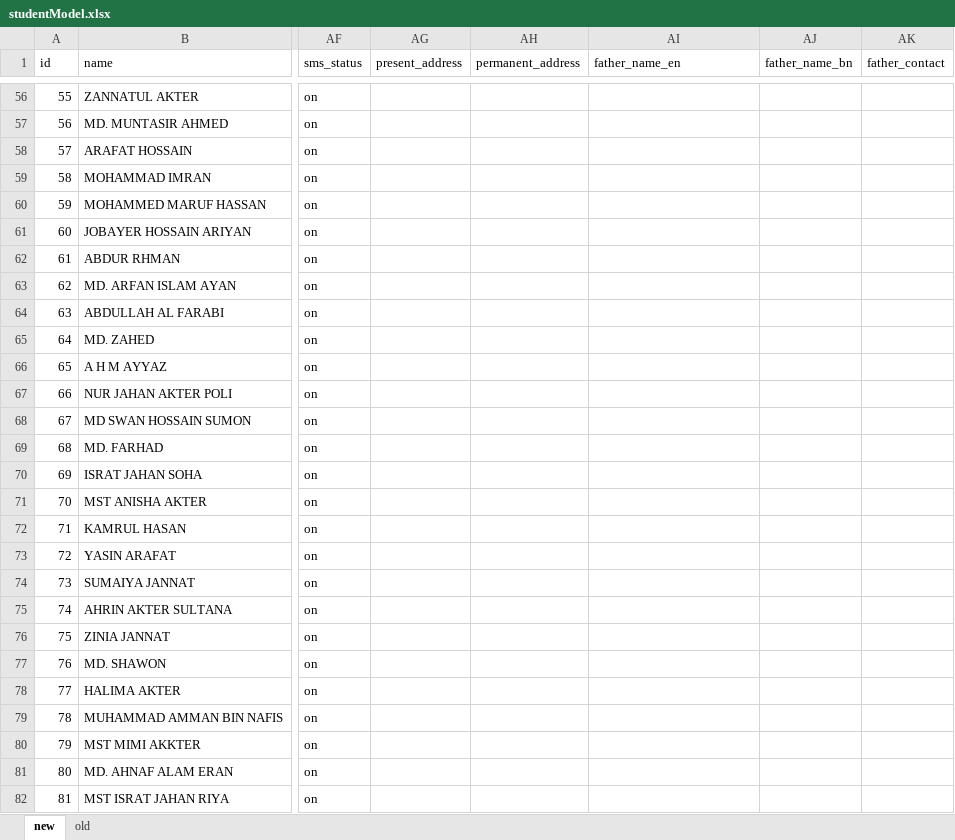
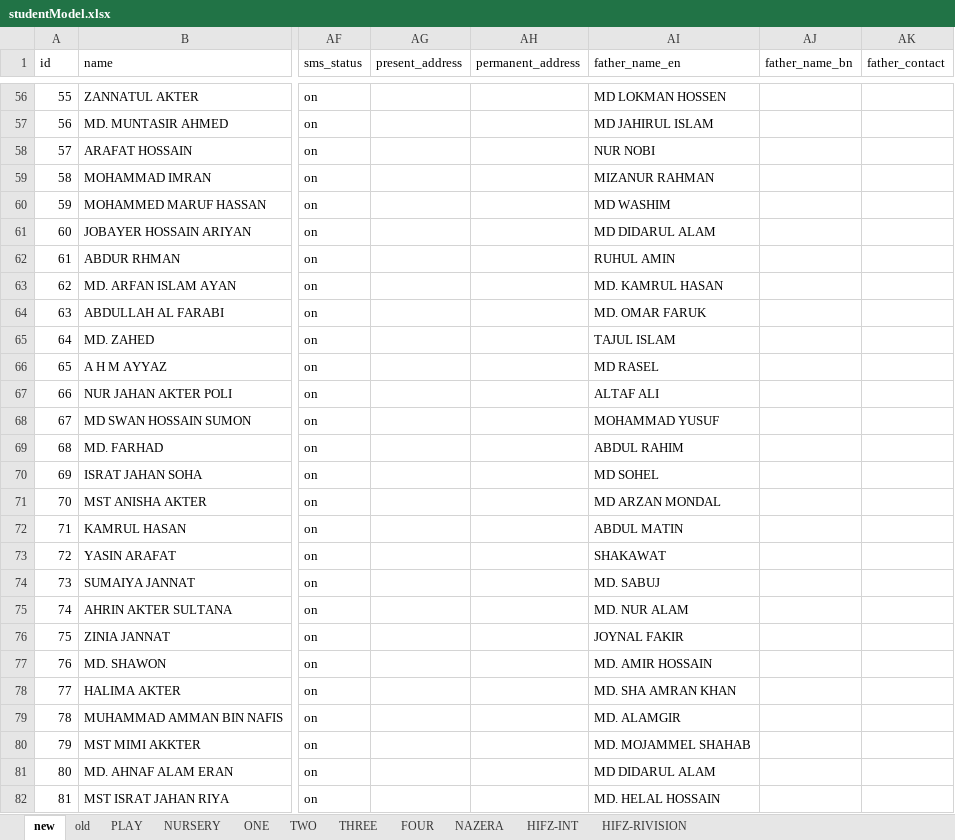
Before and after one commit to Anisur056/InstituteManager-app, an Excel workbook: apps/database/json/studentModel.xlsx, sheet new, drawn as a sheet; only a part is shown, gaps mark what is left out; values as stored, in another font and other column widths than the file's, no borders; charts and pictures not drawn; the diff covers the shown part only; the diff names each change by its address in the sheet, - before the commit and + after, or states it on an @@ line.

```diff
--- a/apps/database/json/studentModel.xlsx (sheet new)
+++ b/apps/database/json/studentModel.xlsx (sheet new)
+sheet tab: PLAY
+sheet tab: NURSERY
+sheet tab: ONE
+sheet tab: TWO
+sheet tab: THREE
+sheet tab: FOUR
+sheet tab: NAZERA
+sheet tab: HIFZ-INT
+sheet tab: HIFZ-RIVISION
-AI56 (father_name_en): (empty)
+AI56 (father_name_en): MD LOKMAN HOSSEN
-AI57 (father_name_en): (empty)
+AI57 (father_name_en): MD JAHIRUL ISLAM
-AI58 (father_name_en): (empty)
+AI58 (father_name_en): NUR NOBI
-AI59 (father_name_en): (empty)
+AI59 (father_name_en): MIZANUR RAHMAN
-AI60 (father_name_en): (empty)
+AI60 (father_name_en): MD WASHIM
-AI61 (father_name_en): (empty)
+AI61 (father_name_en): MD DIDARUL ALAM
-AI62 (father_name_en): (empty)
+AI62 (father_name_en): RUHUL AMIN
-AI63 (father_name_en): (empty)
+AI63 (father_name_en): MD. KAMRUL HASAN
-AI64 (father_name_en): (empty)
+AI64 (father_name_en): MD. OMAR FARUK
-AI65 (father_name_en): (empty)
+AI65 (father_name_en): TAJUL ISLAM
-AI66 (father_name_en): (empty)
+AI66 (father_name_en): MD RASEL
-AI67 (father_name_en): (empty)
+AI67 (father_name_en): ALTAF ALI
-AI68 (father_name_en): (empty)
+AI68 (father_name_en): MOHAMMAD YUSUF
-AI69 (father_name_en): (empty)
+AI69 (father_name_en): ABDUL RAHIM
-AI70 (father_name_en): (empty)
+AI70 (father_name_en): MD SOHEL
-AI71 (father_name_en): (empty)
+AI71 (father_name_en): MD ARZAN MONDAL
-AI72 (father_name_en): (empty)
+AI72 (father_name_en): ABDUL MATIN
-AI73 (father_name_en): (empty)
+AI73 (father_name_en): SHAKAWAT
-AI74 (father_name_en): (empty)
+AI74 (father_name_en): MD. SABUJ
-AI75 (father_name_en): (empty)
+AI75 (father_name_en): MD. NUR ALAM
-AI76 (father_name_en): (empty)
+AI76 (father_name_en): JOYNAL FAKIR
-AI77 (father_name_en): (empty)
+AI77 (father_name_en): MD. AMIR HOSSAIN
-AI78 (father_name_en): (empty)
+AI78 (father_name_en): MD. SHA AMRAN KHAN
-AI79 (father_name_en): (empty)
+AI79 (father_name_en): MD. ALAMGIR
-AI80 (father_name_en): (empty)
+AI80 (father_name_en): MD. MOJAMMEL SHAHAB
-AI81 (father_name_en): (empty)
+AI81 (father_name_en): MD DIDARUL ALAM
-AI82 (father_name_en): (empty)
+AI82 (father_name_en): MD. HELAL HOSSAIN
```
Also changed, not shown: 16 added rows and 150 edited cells elsewhere in this sheet, 23 other files.
